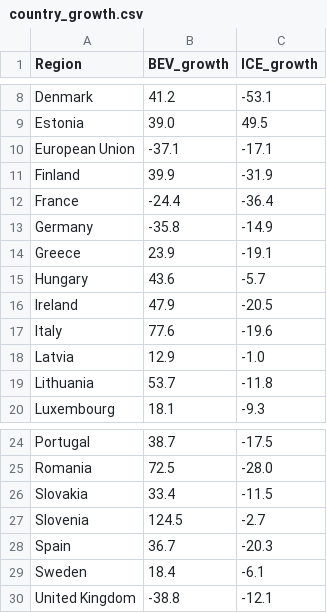
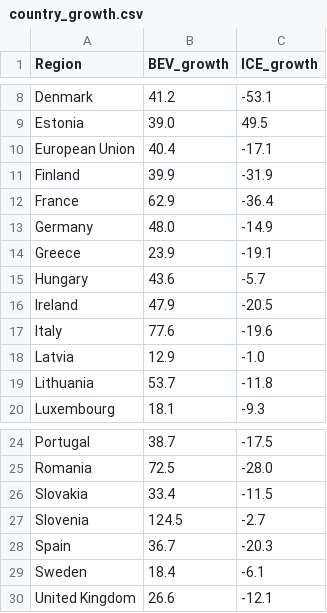
Before and after one commit to Transport-Environment/ACEA_Dashboard, a CSV file: country_growth.csv, drawn as a sheet; only a part is shown, gaps mark what is left out.

Commit message:
Update country_growth.csv

```diff
--- a/country_growth.csv
+++ b/country_growth.csv
@@ -9,6 +9,6 @@ Denmark,41.2,-53.1
 Estonia,39.0,49.5
-European Union,-37.1,-17.1
+European Union,40.4,-17.1
 Finland,39.9,-31.9
-France,-24.4,-36.4
-Germany,-35.8,-14.9
+France,62.9,-36.4
+Germany,48.0,-14.9
 Greece,23.9,-19.1
@@ -29,2 +29,2 @@ Spain,36.7,-20.3
 Sweden,18.4,-6.1
-United Kingdom,-38.8,-12.1
+United Kingdom,26.6,-12.1
```
